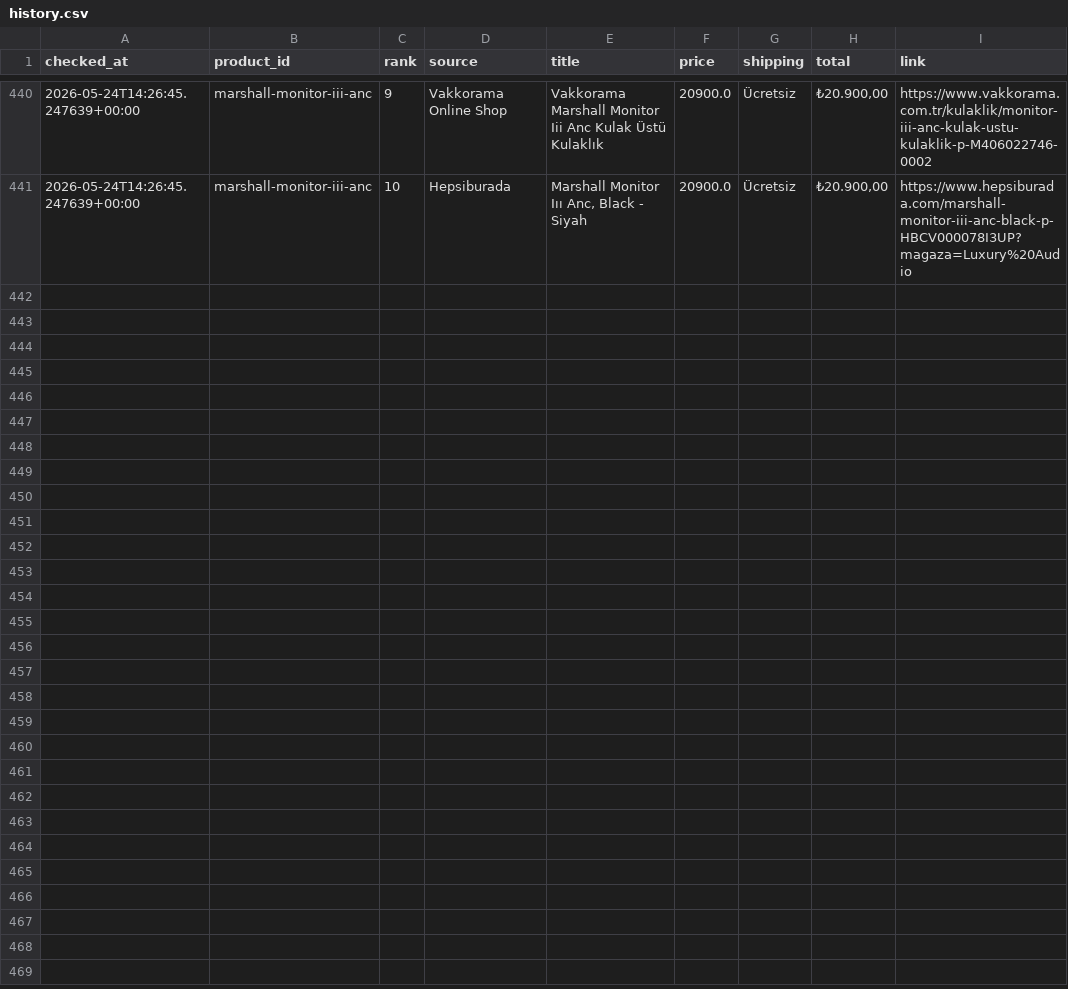
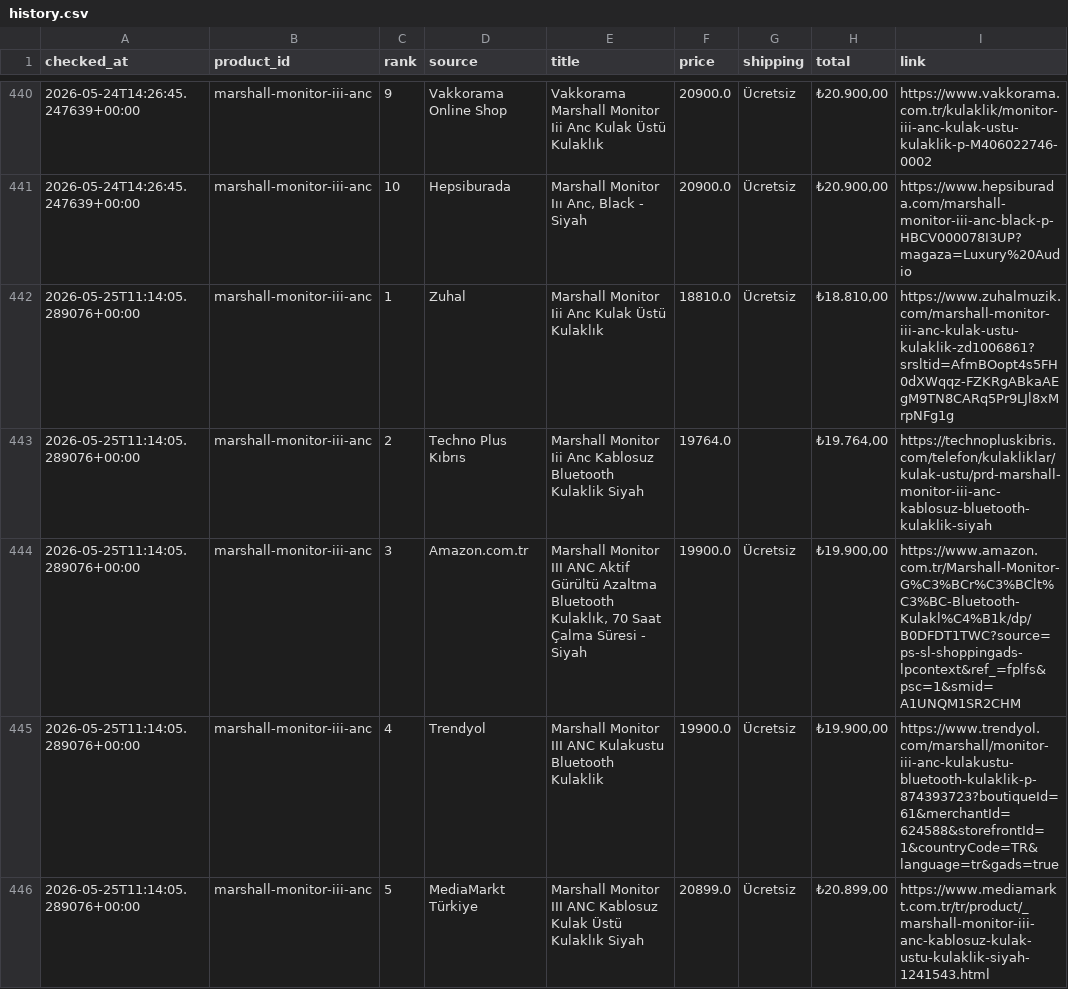
Before and after one commit to bozkurt1453-am/price-tracker, a CSV file: data/history.csv, drawn as a sheet; only a part is shown, gaps mark what is left out; the diff covers the shown part only; the diff names each change by its address in the sheet, - before the commit and + after, or states it on an @@ line.

Commit message:
Update price data

```diff
--- a/data/history.csv
+++ b/data/history.csv
+row 442: 2026-05-25T11:14:05.289076+00:00 | marshall-monitor-iii-anc | 1 | Zuhal | Marshall Monitor Iii Anc Kulak Üstü Kulaklık | 18810.0 | Ücretsiz | ₺18.810,00 | https://www.zuhalmuzik.com/marshall-monitor-iii-anc-kulak-ustu-kulaklik-zd1006861?srsltid=AfmBOopt4s5FH0dXWqqz-FZKRgABkaAEgM9TN8CARq5Pr9LJl8xMrpNFg1g
+row 443: 2026-05-25T11:14:05.289076+00:00 | marshall-monitor-iii-anc | 2 | Techno Plus Kıbrıs | Marshall Monitor Iii Anc Kablosuz Bluetooth Kulaklik Siyah | 19764.0 |  | ₺19.764,00 | https://technopluskibris.com/telefon/kulakliklar/kulak-ustu/prd-marshall-monitor-iii-anc-kablosuz-bluetooth-kulaklik-siyah
+row 444: 2026-05-25T11:14:05.289076+00:00 | marshall-monitor-iii-anc | 3 | Amazon.com.tr | Marshall Monitor III ANC Aktif Gürültü Azaltma Bluetooth Kulaklık, 70 Saat Çalma Süresi - Siyah | 19900.0 | Ücretsiz | ₺19.900,00 | https://www.amazon.com.tr/Marshall-Monitor-G%C3%BCr%C3%BClt%C3%BC-Bluetooth-Kulakl%C4%B1k/dp/B0DFDT1TWC?source=ps-sl-shoppingads-lpcontext&ref_=fplfs&psc=1&smid=A1UNQM1SR2CHM
+row 445: 2026-05-25T11:14:05.289076+00:00 | marshall-monitor-iii-anc | 4 | Trendyol | Marshall Monitor III ANC Kulakustu Bluetooth Kulaklik | 19900.0 | Ücretsiz | ₺19.900,00 | https://www.trendyol.com/marshall/monitor-iii-anc-kulakustu-bluetooth-kulaklik-p-874393723?boutiqueId=61&merchantId=624588&storefrontId=1&countryCode=TR&language=tr&gads=true
+row 446: 2026-05-25T11:14:05.289076+00:00 | marshall-monitor-iii-anc | 5 | MediaMarkt Türkiye | Marshall Monitor III ANC Kablosuz Kulak Üstü Kulaklık Siyah | 20899.0 | Ücretsiz | ₺20.899,00 | https://www.mediamarkt.com.tr/tr/product/_marshall-monitor-iii-anc-kablosuz-kulak-ustu-kulaklik-siyah-1241543.html
```
Also changed, not shown: 5 added rows elsewhere in this file, 1 other file.
